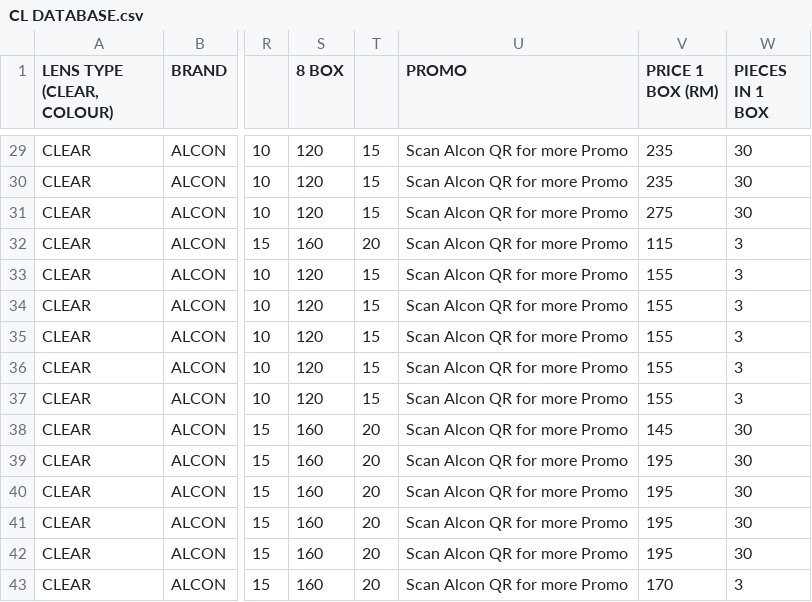
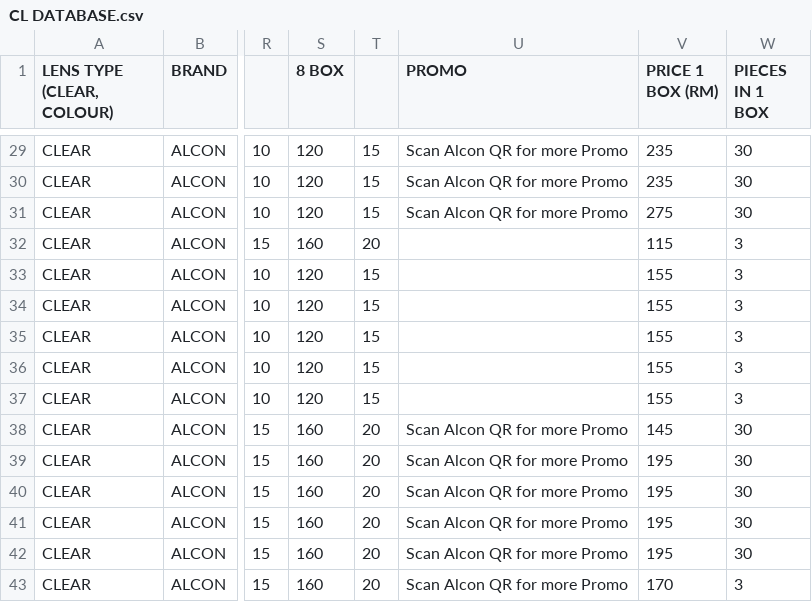
Before and after one commit to sp-rx/CL-SELECTOR, a CSV file: CL DATABASE.csv, drawn as a sheet; only a part is shown, gaps mark what is left out; the diff names each change by its address in the sheet, - before the commit and + after, or states it on an @@ line.

Commit message:
Update CL DATABASE.csv

```diff
--- a/CL DATABASE.csv
+++ b/CL DATABASE.csv
-U32:U37 (PROMO): Scan Alcon QR for more Promo
+U32:U37 (PROMO): (empty)
```
